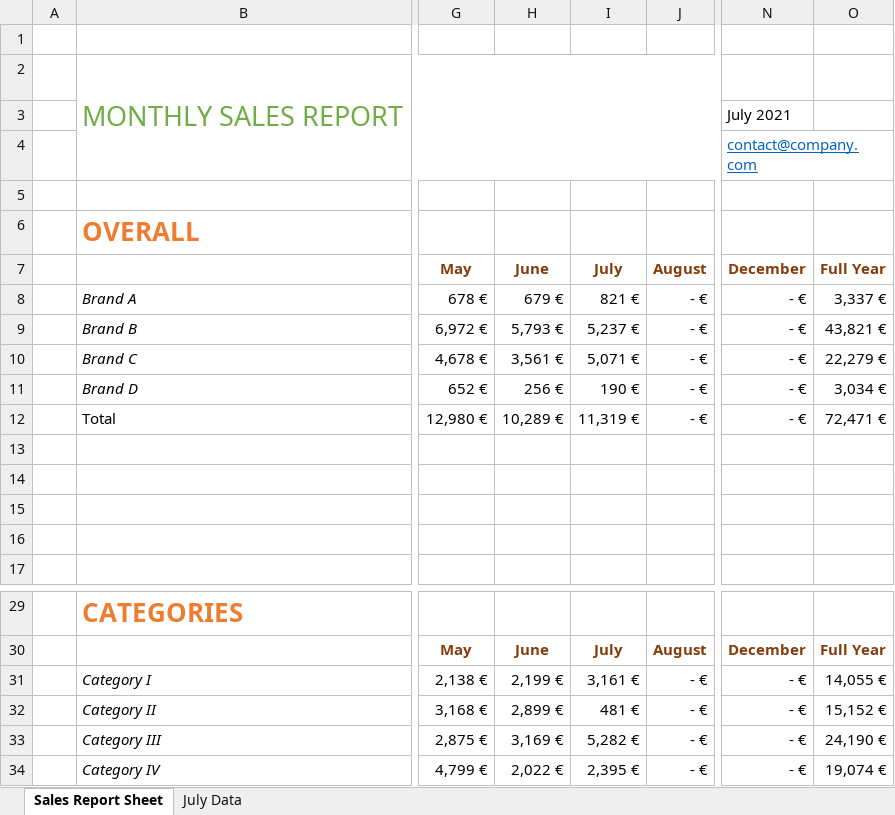
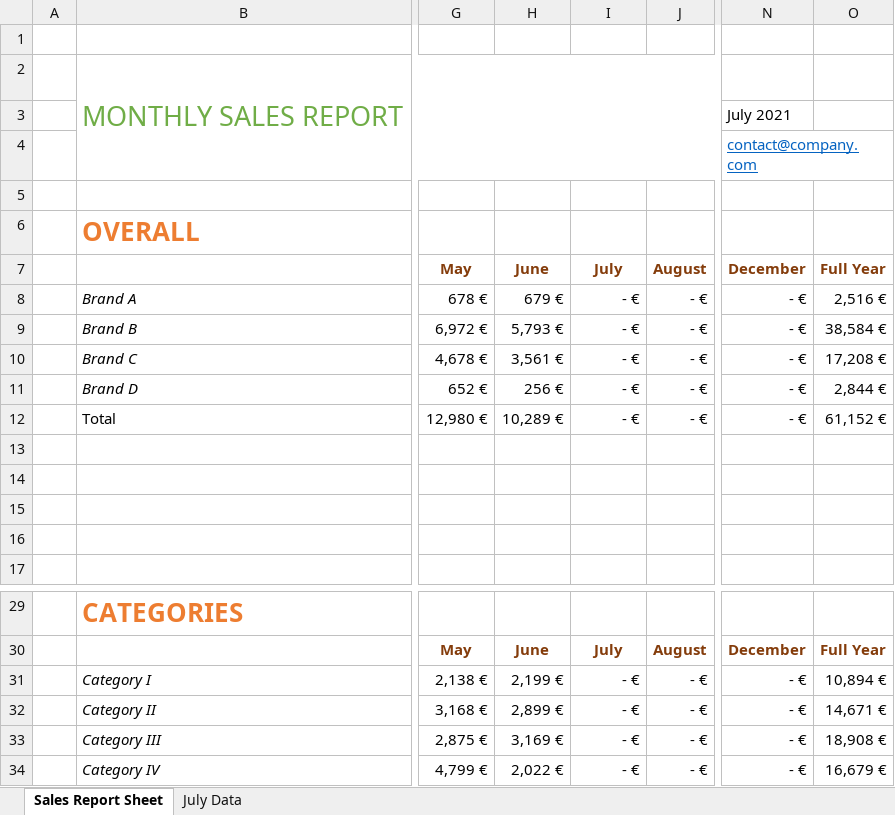
Before and after one commit to HOSD-Mentoring/Tutorials, an Excel workbook: From Excel to Python - Part 2/data/Monthly Sales Report.xlsx, sheet Sales Report Sheet, drawn as a sheet; only a part is shown, gaps mark what is left out; values as stored, in another font and other column widths than the file's, no borders; charts and pictures not drawn; the diff names each change by its address in the sheet, - before the commit and + after, or states it on an @@ line.

Commit message:
update part 2 notebook

```diff
--- a/From Excel to Python - Part 2/data/Monthly Sales Report.xlsx (sheet Sales Report Sheet)
+++ b/From Excel to Python - Part 2/data/Monthly Sales Report.xlsx (sheet Sales Report Sheet)
-I8: 821 €
+I8: - €
-O8: 3,337 €
+O8: 2,516 €
-I9: 5,237 €
+I9: - €
-O9: 43,821 €
+O9: 38,584 €
-I10: 5,071 €
+I10: - €
-O10: 22,279 €
+O10: 17,208 €
-I11: 190 €
+I11: - €
-O11: 3,034 €
+O11: 2,844 €
-I12: 11,319 €
+I12: - €
-O12: 72,471 €
+O12: 61,152 €
-I31: 3,161 €
+I31: - €
-O31: 14,055 €
+O31: 10,894 €
-I32: 481 €
+I32: - €
-O32: 15,152 €
+O32: 14,671 €
-I33: 5,282 €
+I33: - €
-O33: 24,190 €
+O33: 18,908 €
-I34: 2,395 €
+I34: - €
-O34: 19,074 €
+O34: 16,679 €
```
Also changed, not shown: charts or pictures, From Excel to Python - Part 2/monthly_sales_report_updated_1.xlsx, 10 other files.
